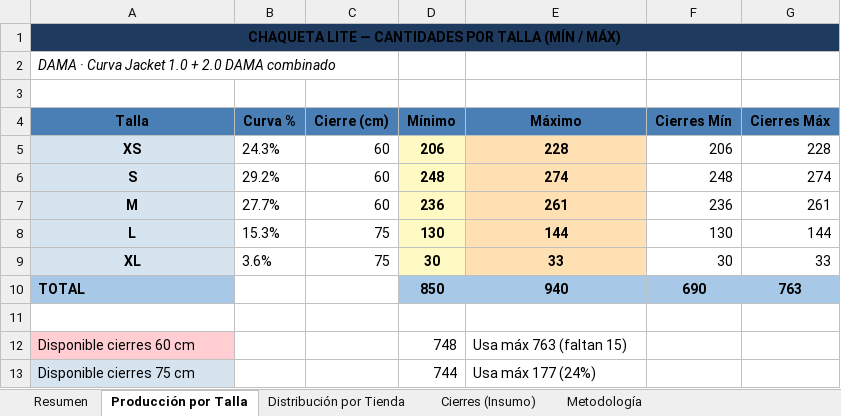
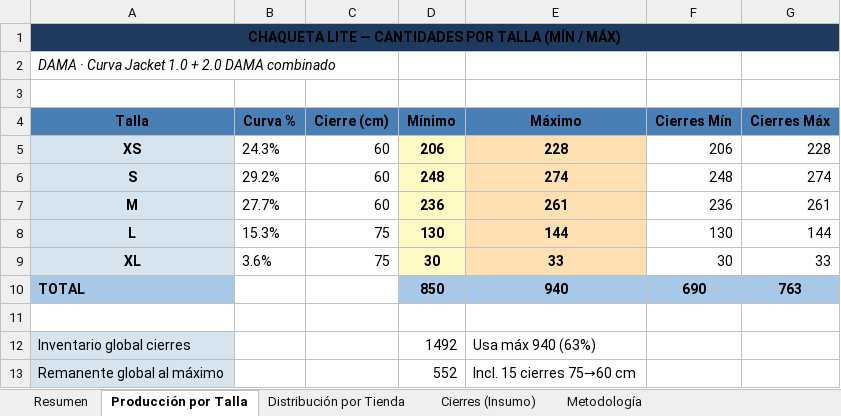
Before and after one commit to scm-svg/Data-Analyst, an Excel workbook: CHAQUETA_LITE_RANGO_PRODUCCION.xlsx, sheet Producción por Talla, drawn as a sheet; values as stored, in another font and other column widths than the file's, no borders; removed rows and columns are numbered as before the commit, all else as after; the diff names each change by its address in the sheet, - before the commit and + after, or states it on an @@ line.

```diff
--- a/CHAQUETA_LITE_RANGO_PRODUCCION.xlsx (sheet Producción por Talla)
+++ b/CHAQUETA_LITE_RANGO_PRODUCCION.xlsx (sheet Producción por Talla)
-row 12: Disponible cierres 60 cm |  |  | 748 | Usa máx 763 (faltan 15)
-row 13: Disponible cierres 75 cm |  |  | 744 | Usa máx 177 (24%)
+row 12: Inventario global cierres |  |  | 1492 | Usa máx 940 (63%)
+row 13: Remanente global al máximo |  |  | 552 | Incl. 15 cierres 75→60 cm
```
Also changed, not shown: sheet Cierres (Insumo), sheet Resumen, sheet Metodología, 1 other file.
